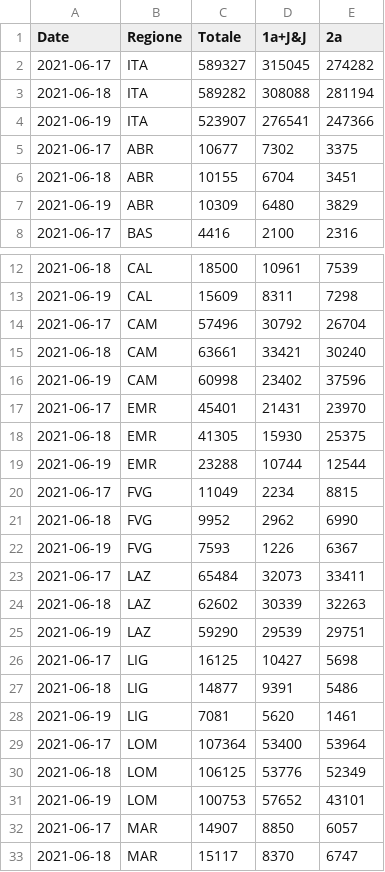
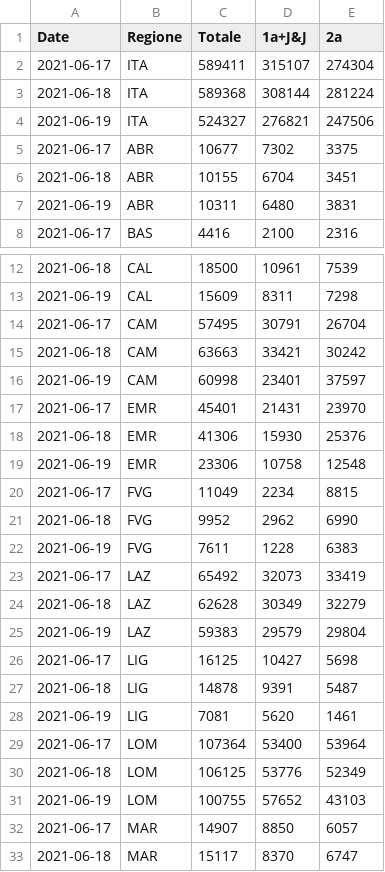
Before and after one commit to tomvitale/covid19-stats, a CSV file: vaccini-stats.csv, drawn as a sheet; only a part is shown, gaps mark what is left out; the diff covers the shown part only.

```diff
--- a/vaccini-stats.csv
+++ b/vaccini-stats.csv
@@ -1,8 +1,8 @@
 Date,Regione,Totale,1a+J&J,2a
-2021-06-17,ITA,589327,315045,274282
-2021-06-18,ITA,589282,308088,281194
-2021-06-19,ITA,523907,276541,247366
+2021-06-17,ITA,589411,315107,274304
+2021-06-18,ITA,589368,308144,281224
+2021-06-19,ITA,524327,276821,247506
 2021-06-17,ABR,10677,7302,3375
 2021-06-18,ABR,10155,6704,3451
-2021-06-19,ABR,10309,6480,3829
+2021-06-19,ABR,10311,6480,3831
 2021-06-17,BAS,4416,2100,2316
@@ -13,16 +13,16 @@ Date,Regione,Totale,1a+J&J,2a
 2021-06-19,CAL,15609,8311,7298
-2021-06-17,CAM,57496,30792,26704
-2021-06-18,CAM,63661,33421,30240
-2021-06-19,CAM,60998,23402,37596
+2021-06-17,CAM,57495,30791,26704
+2021-06-18,CAM,63663,33421,30242
+2021-06-19,CAM,60998,23401,37597
 2021-06-17,EMR,45401,21431,23970
-2021-06-18,EMR,41305,15930,25375
-2021-06-19,EMR,23288,10744,12544
+2021-06-18,EMR,41306,15930,25376
+2021-06-19,EMR,23306,10758,12548
 2021-06-17,FVG,11049,2234,8815
 2021-06-18,FVG,9952,2962,6990
-2021-06-19,FVG,7593,1226,6367
-2021-06-17,LAZ,65484,32073,33411
-2021-06-18,LAZ,62602,30339,32263
-2021-06-19,LAZ,59290,29539,29751
+2021-06-19,FVG,7611,1228,6383
+2021-06-17,LAZ,65492,32073,33419
+2021-06-18,LAZ,62628,30349,32279
+2021-06-19,LAZ,59383,29579,29804
 2021-06-17,LIG,16125,10427,5698
-2021-06-18,LIG,14877,9391,5486
+2021-06-18,LIG,14878,9391,5487
 2021-06-19,LIG,7081,5620,1461
@@ -30,3 +30,3 @@ Date,Regione,Totale,1a+J&J,2a
 2021-06-18,LOM,106125,53776,52349
-2021-06-19,LOM,100753,57652,43101
+2021-06-19,LOM,100755,57652,43103
 2021-06-17,MAR,14907,8850,6057
```
Also changed, not shown: 4 added rows, 4 removed rows and 14 edited cells elsewhere in this file, vaccini-data.csv.
